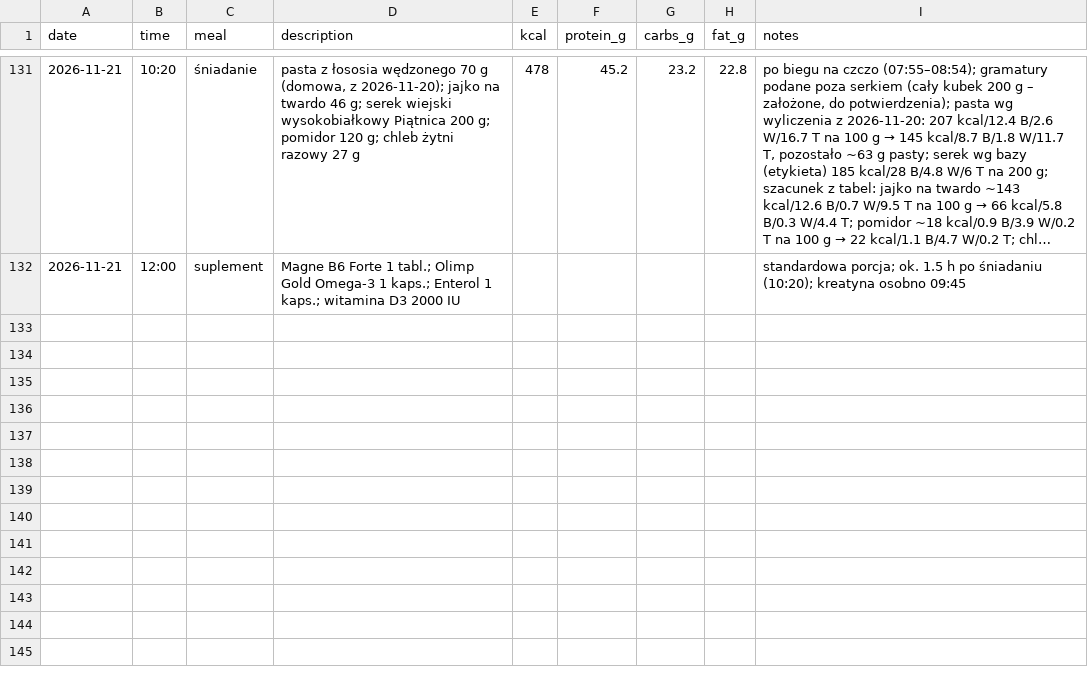
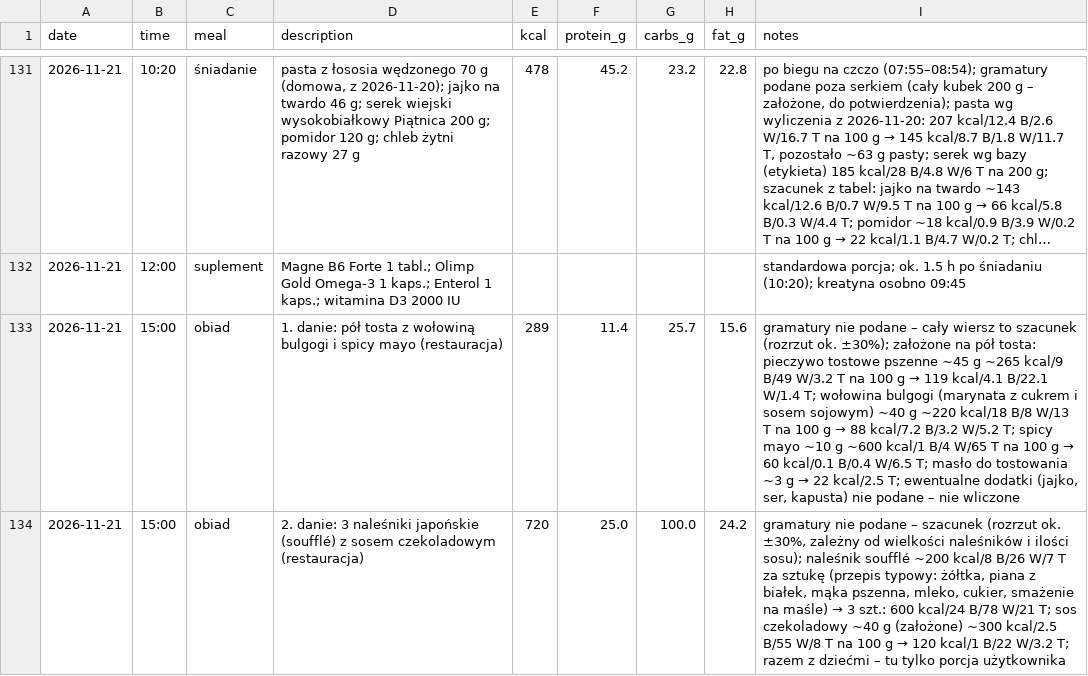
Before and after one commit to podniesm/health, a CSV file: data/nutrition/log.csv, drawn as a sheet; only a part is shown, gaps mark what is left out; long unchanged cells end in …; the diff names each change by its address in the sheet, - before the commit and + after, or states it on an @@ line.

```diff
--- a/data/nutrition/log.csv
+++ b/data/nutrition/log.csv
+row 133: 2026-11-21 | 15:00 | obiad | 1. danie: pół tosta z wołowiną bulgogi i spicy mayo (restauracja) | 289 | 11.4 | 25.7 | 15.6 | gramatury nie podane – cały wiersz to szacunek (rozrzut ok. ±30%); założone na pół tosta: pieczywo tostowe pszenne ~45 g ~265 kcal/9 B/49 W/3.2 T na 100 g → 119 kcal/4.1 B/22.1 W/1.4 T; wołowina bulgogi (marynata z cukrem i sosem sojowym) ~40 g ~220 kcal/18 B/8 W/13 T na 100 g → 88 kcal/7.2 B/3.2 W/5.2 T; spicy mayo ~10 g ~600 kcal/1 B/4 W/65 T na 100 g → 60 kcal/0.1 B/0.4 W/6.5 T; masło do tostowania ~3 g → 22 kcal/2.5 T; ewentualne dodatki (jajko, ser, kapusta) nie podane – nie wliczone
+row 134: 2026-11-21 | 15:00 | obiad | 2. danie: 3 naleśniki japońskie (soufflé) z sosem czekoladowym (restauracja) | 720 | 25.0 | 100.0 | 24.2 | gramatury nie podane – szacunek (rozrzut ok. ±30%, zależny od wielkości naleśników i ilości sosu); naleśnik soufflé ~200 kcal/8 B/26 W/7 T za sztukę (przepis typowy: żółtka, piana z białek, mąka pszenna, mleko, cukier, smażenie na maśle) → 3 szt.: 600 kcal/24 B/78 W/21 T; sos czekoladowy ~40 g (założone) ~300 kcal/2.5 B/55 W/8 T na 100 g → 120 kcal/1 B/22 W/3.2 T; razem z dziećmi – tu tylko porcja użytkownika
```
